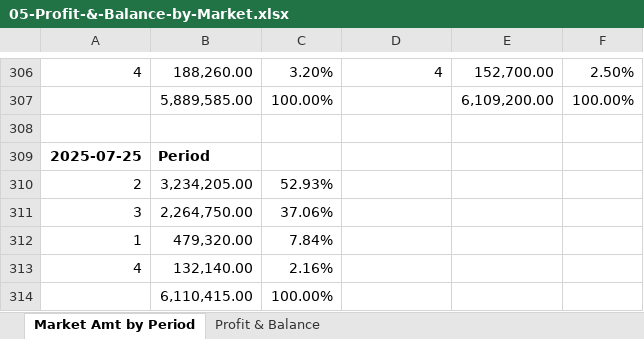
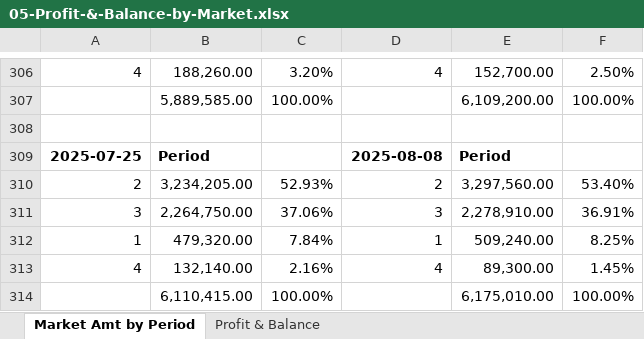
Before and after one commit to santimcs/A5, an Excel workbook: Excel/05-Profit-&-Balance-by-Market.xlsx, sheet Market Amt by Period, drawn as a sheet; only a part is shown, gaps mark what is left out; values as stored, in another font and other column widths than the file's, no borders; the diff names each change by its address in the sheet, - before the commit and + after, or states it on an @@ line.

```diff
--- a/Excel/05-Profit-&-Balance-by-Market.xlsx (sheet Market Amt by Period)
+++ b/Excel/05-Profit-&-Balance-by-Market.xlsx (sheet Market Amt by Period)
-D309: (empty)
+D309: 2025-08-08
-E309: (empty)
+E309: Period
-D310: (empty)
+D310: 2
-E310: (empty)
+E310: 3,297,560.00
-F310: (empty)
+F310: 53.40%
-D311: (empty)
+D311: 3
-E311: (empty)
+E311: 2,278,910.00
-F311: (empty)
+F311: 36.91%
-D312: (empty)
+D312: 1
-E312: (empty)
+E312: 509,240.00
-F312: (empty)
+F312: 8.25%
-D313: (empty)
+D313: 4
-E313: (empty)
+E313: 89,300.00
-F313: (empty)
+F313: 1.45%
-E314: (empty)
+E314: 6,175,010.00
-F314: (empty)
+F314: 100.00%
```
Also changed, not shown: sheet Profit & Balance, Excel/04-Amt-by-period.xlsx, Excel/06-YTD Profit.xlsx, 30 other files.
